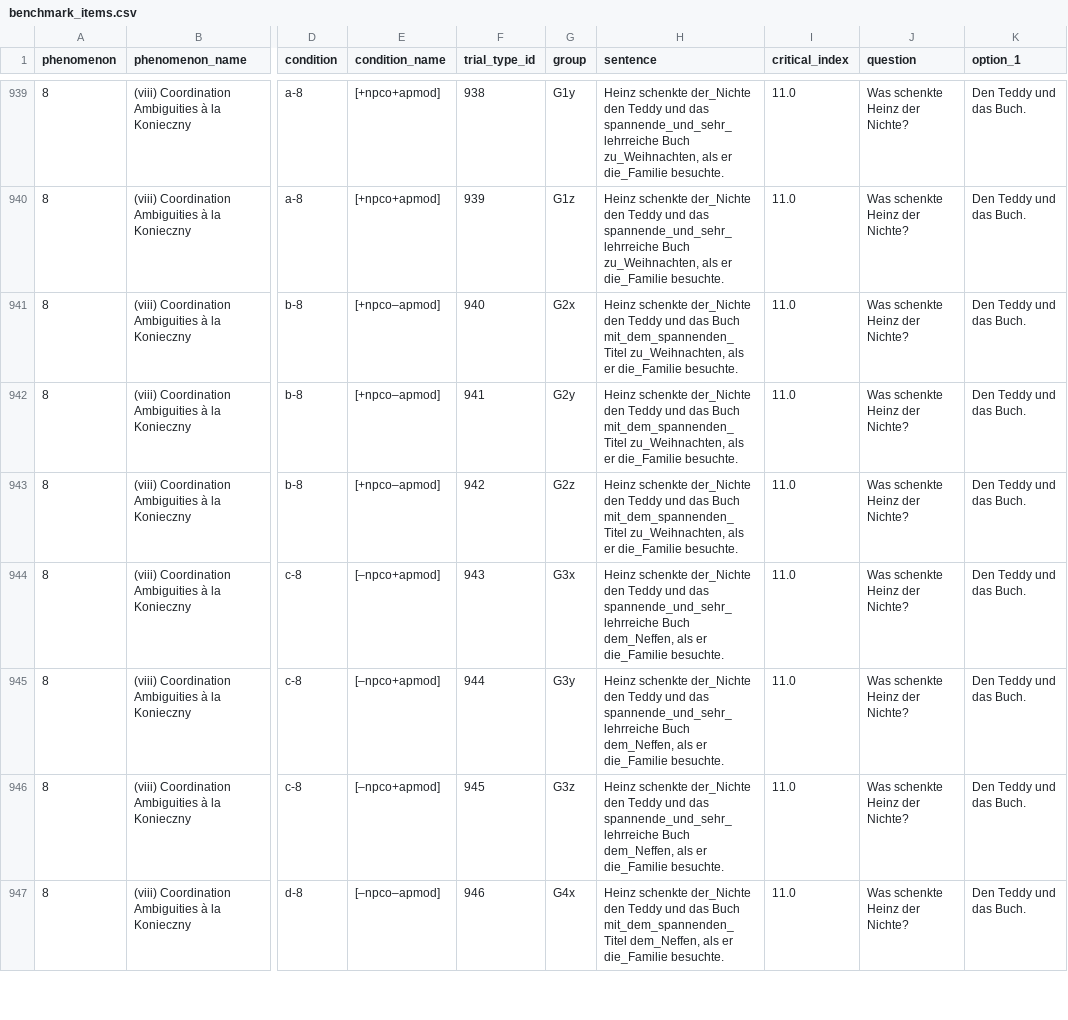
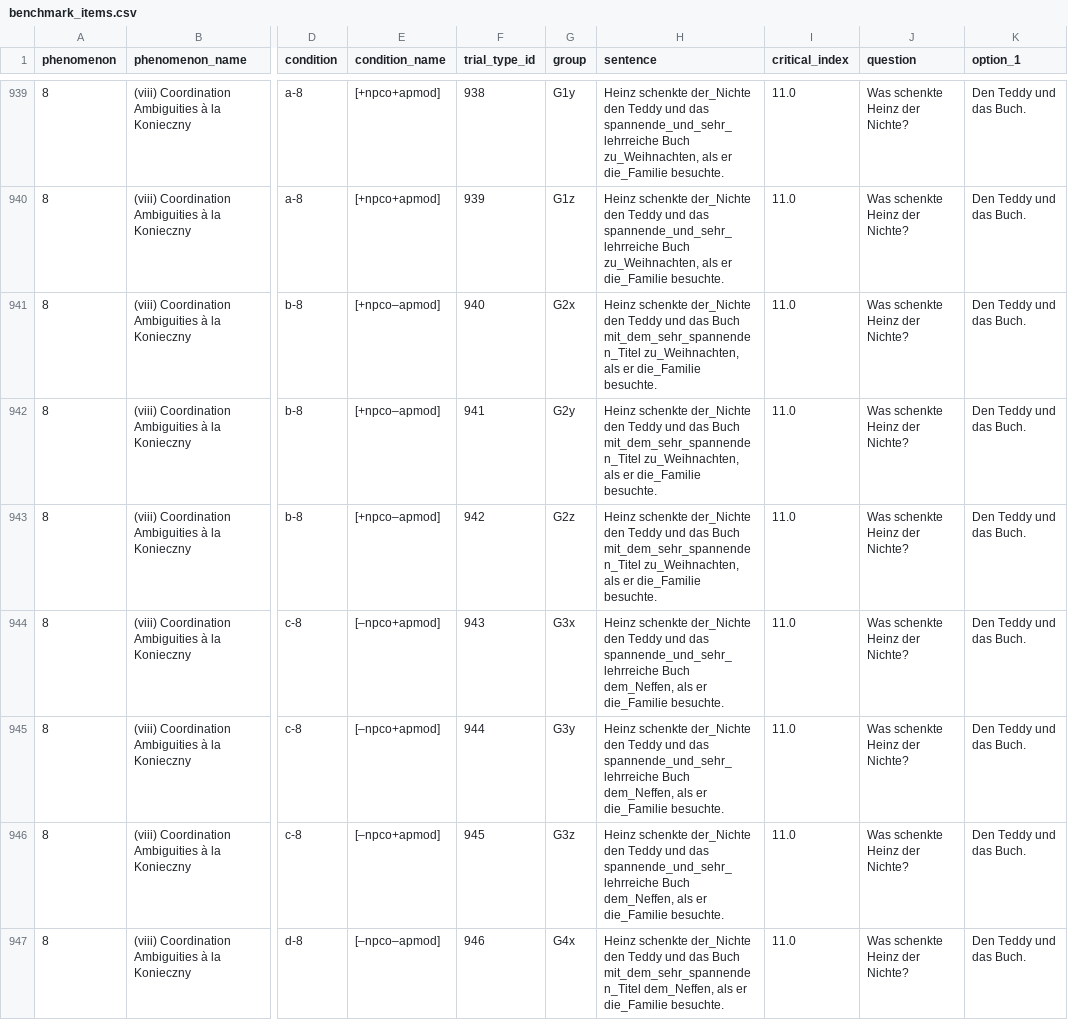
Before and after one commit to vrazitulis/german-benchmark-experiment, a CSV file: chunk_includes/benchmark_items.csv, drawn as a sheet; only a part is shown, gaps mark what is left out; the diff covers the shown part only; the diff names each change by its address in the sheet, - before the commit and + after, or states it on an @@ line.

Commit message:
further fixes/improvements to sentences; removed redundant fullscreen.html

```diff
--- a/chunk_includes/benchmark_items.csv
+++ b/chunk_includes/benchmark_items.csv
-H941:H943 (sentence): …das Buch mit_dem_spannenden_Titel zu_Weihnachten, als…
+H941:H943 (sentence): …das Buch mit_dem_sehr_spannenden_Titel zu_Weihnachten, als…
-H947 (sentence): …das Buch mit_dem_spannenden_Titel dem_Neffen, als…
+H947 (sentence): …das Buch mit_dem_sehr_spannenden_Titel dem_Neffen, als…
```
Also changed, not shown: 158 edited cells elsewhere in this file, 1 other file.
